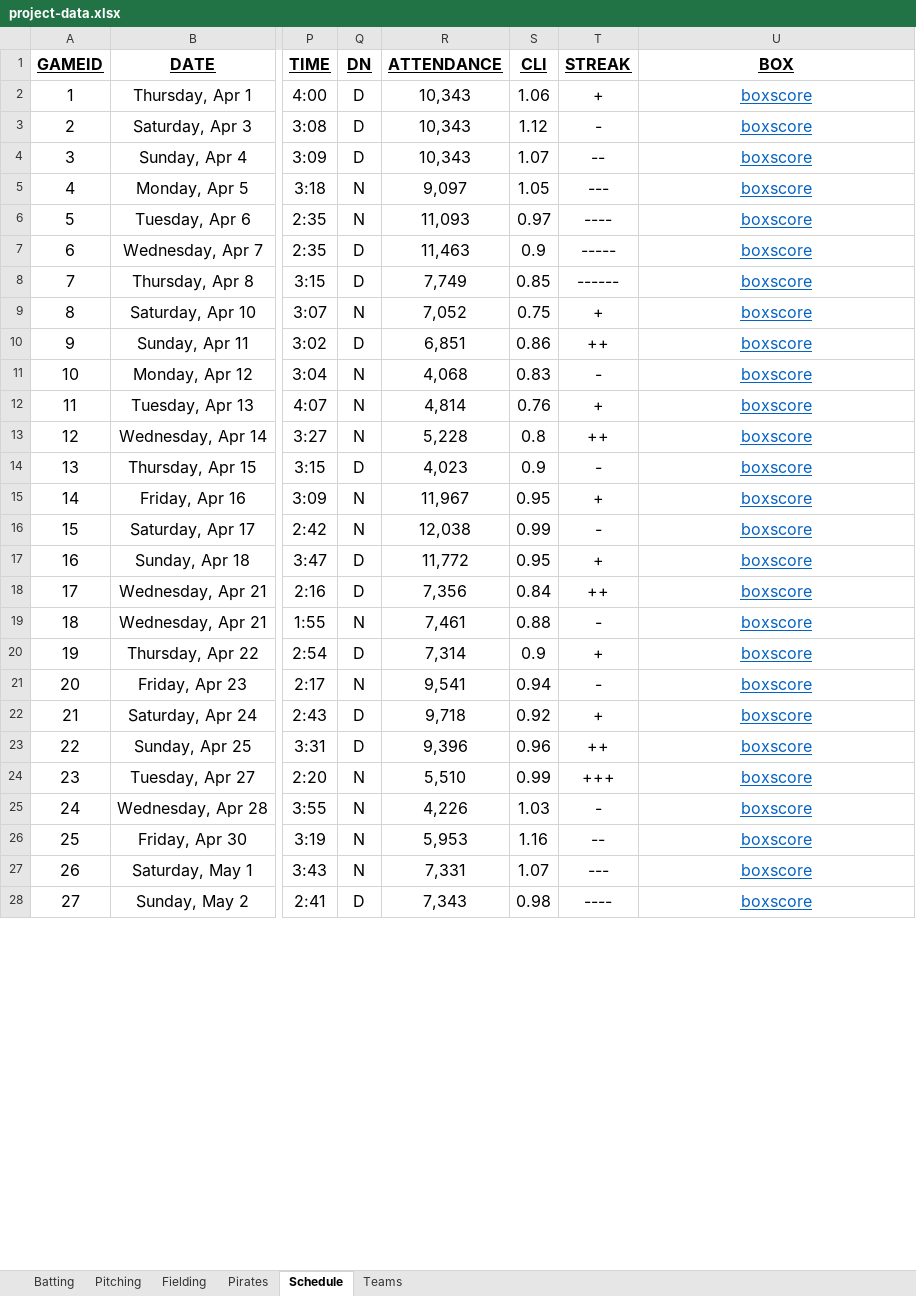
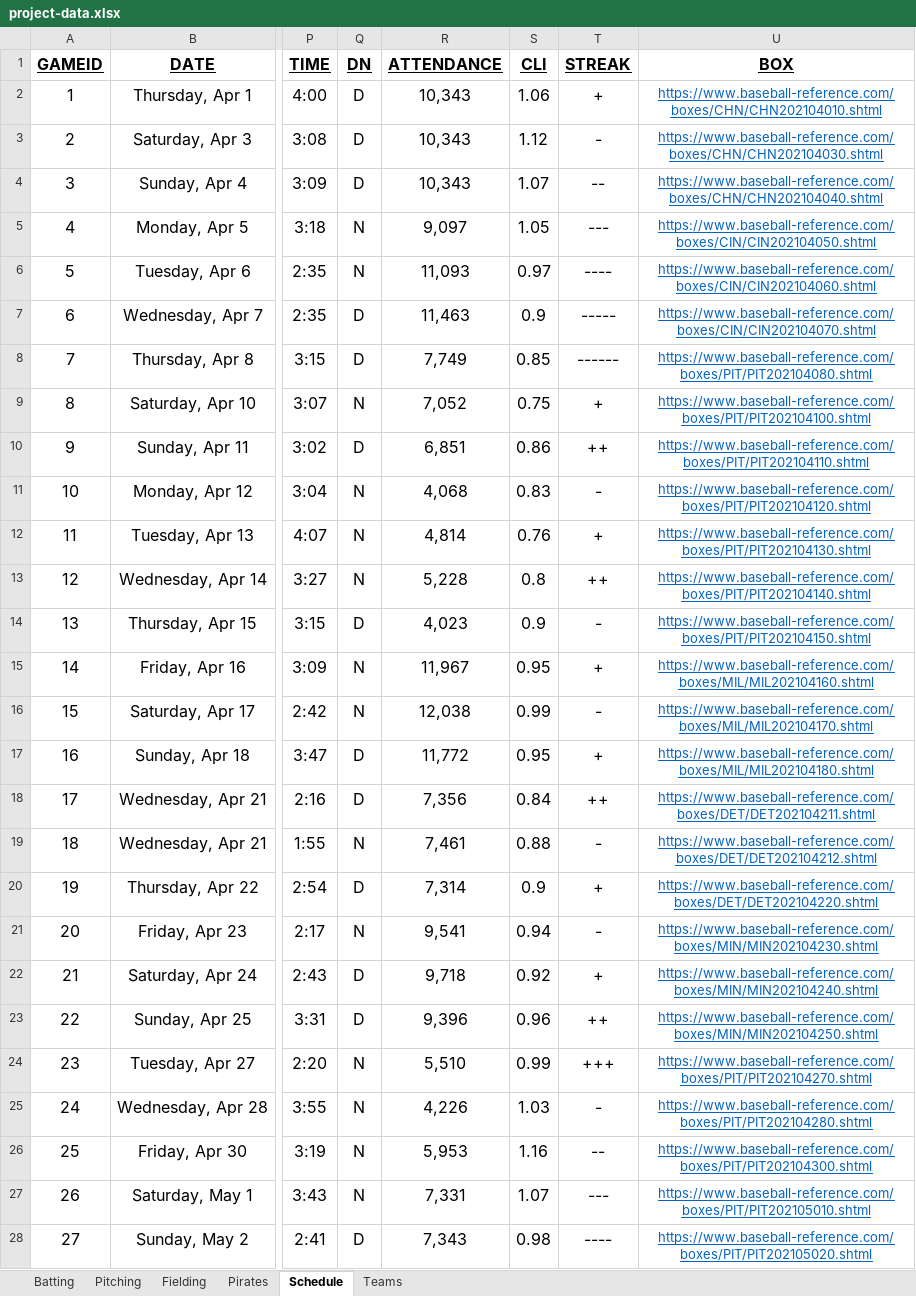
Before and after one commit to MatthewLang22/baseball2021, an Excel workbook: project-data.xlsx, sheet Schedule, drawn as a sheet; only a part is shown, gaps mark what is left out; values as stored, in another font and other column widths than the file's, no borders; the diff covers the shown part only; the diff names each change by its address in the sheet, - before the commit and + after, or states it on an @@ line.

```diff
--- a/project-data.xlsx (sheet Schedule)
+++ b/project-data.xlsx (sheet Schedule)
-U2 (BOX): boxscore
+U2 (BOX): https://www.baseball-reference.com/boxes/CHN/CHN202104010.shtml
@@ U2:U28 text size: smaller @@
-U3 (BOX): boxscore
+U3 (BOX): https://www.baseball-reference.com/boxes/CHN/CHN202104030.shtml
-U4 (BOX): boxscore
+U4 (BOX): https://www.baseball-reference.com/boxes/CHN/CHN202104040.shtml
-U5 (BOX): boxscore
+U5 (BOX): https://www.baseball-reference.com/boxes/CIN/CIN202104050.shtml
-U6 (BOX): boxscore
+U6 (BOX): https://www.baseball-reference.com/boxes/CIN/CIN202104060.shtml
-U7 (BOX): boxscore
+U7 (BOX): https://www.baseball-reference.com/boxes/CIN/CIN202104070.shtml
-U8 (BOX): boxscore
+U8 (BOX): https://www.baseball-reference.com/boxes/PIT/PIT202104080.shtml
-U9 (BOX): boxscore
+U9 (BOX): https://www.baseball-reference.com/boxes/PIT/PIT202104100.shtml
-U10 (BOX): boxscore
+U10 (BOX): https://www.baseball-reference.com/boxes/PIT/PIT202104110.shtml
-U11 (BOX): boxscore
+U11 (BOX): https://www.baseball-reference.com/boxes/PIT/PIT202104120.shtml
-U12 (BOX): boxscore
+U12 (BOX): https://www.baseball-reference.com/boxes/PIT/PIT202104130.shtml
-U13 (BOX): boxscore
+U13 (BOX): https://www.baseball-reference.com/boxes/PIT/PIT202104140.shtml
-U14 (BOX): boxscore
+U14 (BOX): https://www.baseball-reference.com/boxes/PIT/PIT202104150.shtml
-U15 (BOX): boxscore
+U15 (BOX): https://www.baseball-reference.com/boxes/MIL/MIL202104160.shtml
-U16 (BOX): boxscore
+U16 (BOX): https://www.baseball-reference.com/boxes/MIL/MIL202104170.shtml
-U17 (BOX): boxscore
+U17 (BOX): https://www.baseball-reference.com/boxes/MIL/MIL202104180.shtml
-U18 (BOX): boxscore
+U18 (BOX): https://www.baseball-reference.com/boxes/DET/DET202104211.shtml
-U19 (BOX): boxscore
+U19 (BOX): https://www.baseball-reference.com/boxes/DET/DET202104212.shtml
-U20 (BOX): boxscore
+U20 (BOX): https://www.baseball-reference.com/boxes/DET/DET202104220.shtml
-U21 (BOX): boxscore
+U21 (BOX): https://www.baseball-reference.com/boxes/MIN/MIN202104230.shtml
-U22 (BOX): boxscore
+U22 (BOX): https://www.baseball-reference.com/boxes/MIN/MIN202104240.shtml
-U23 (BOX): boxscore
+U23 (BOX): https://www.baseball-reference.com/boxes/MIN/MIN202104250.shtml
-U24 (BOX): boxscore
+U24 (BOX): https://www.baseball-reference.com/boxes/PIT/PIT202104270.shtml
-U25 (BOX): boxscore
+U25 (BOX): https://www.baseball-reference.com/boxes/PIT/PIT202104280.shtml
-U26 (BOX): boxscore
+U26 (BOX): https://www.baseball-reference.com/boxes/PIT/PIT202104300.shtml
-U27 (BOX): boxscore
+U27 (BOX): https://www.baseball-reference.com/boxes/PIT/PIT202105010.shtml
-U28 (BOX): boxscore
+U28 (BOX): https://www.baseball-reference.com/boxes/PIT/PIT202105020.shtml
```
Also changed, not shown: 135 edited cells and cell formats elsewhere in this sheet, 3 other files.
